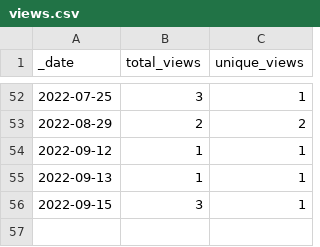
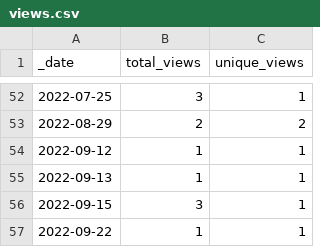
Before and after one commit to AlexRogalskiy/spark-patterns, a CSV file: traffic/views.csv, drawn as a sheet; only a part is shown, gaps mark what is left out; the diff names each change by its address in the sheet, - before the commit and + after, or states it on an @@ line.

```diff
--- a/traffic/views.csv
+++ b/traffic/views.csv
+row 57: 2022-09-22 | 1 | 1
```
Also changed, not shown: traffic/clones.csv, 1 other file.
